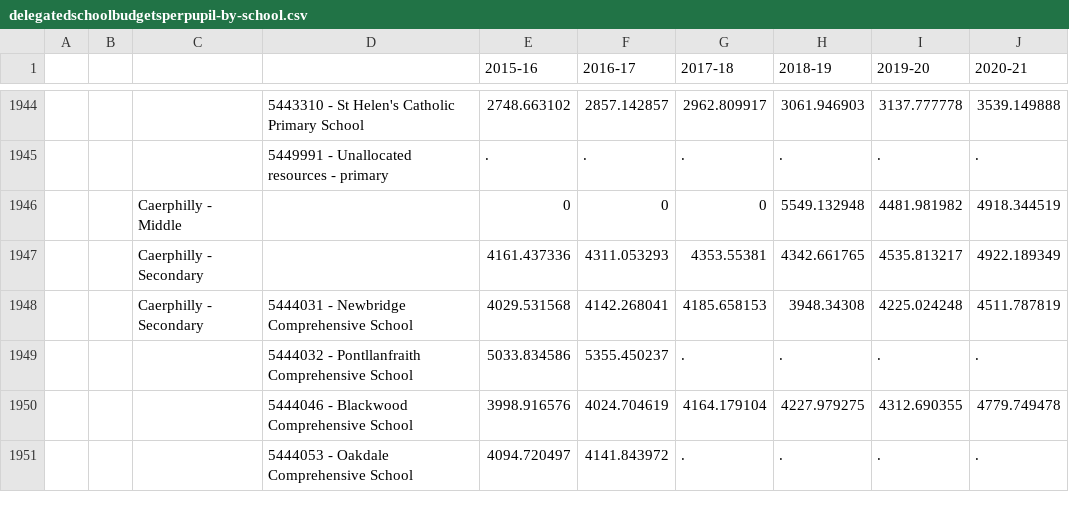
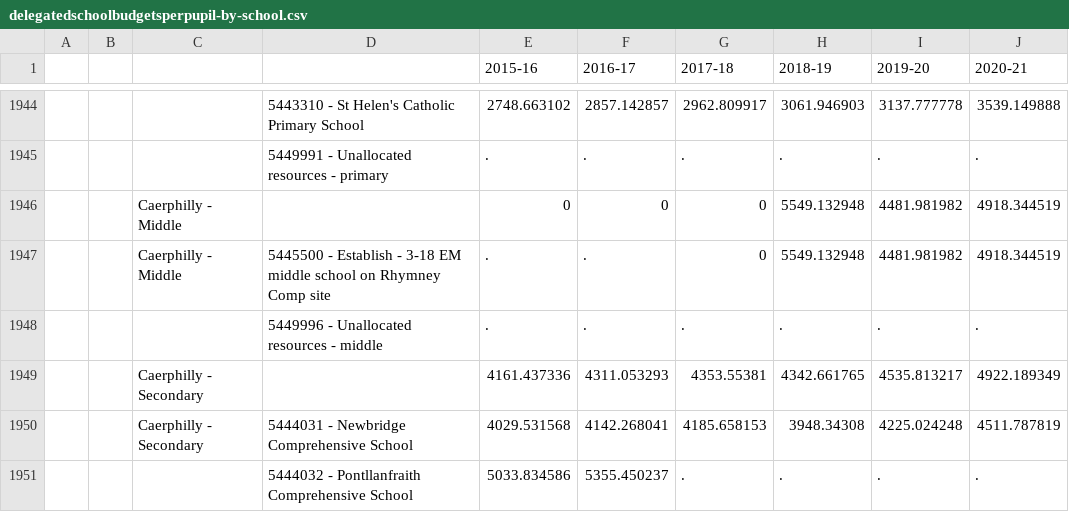
Before and after one commit to tomwhite/leveltheplayingfield, a CSV file: data/delegatedschoolbudgetsperpupil-by-school.csv, drawn as a sheet; only a part is shown, gaps mark what is left out; the shorter side is filled out with more unchanged rows.

Commit message:
Fix missing school Caerphilly 6765500 Idris Davies School

```diff
--- a/data/delegatedschoolbudgetsperpupil-by-school.csv
+++ b/data/delegatedschoolbudgetsperpupil-by-school.csv
@@ -1946,2 +1946,4 @@
 "","","Caerphilly - Middle ","",0,0,0,5549.132948,4481.981982,4918.344519
+"","","Caerphilly - Middle ","5445500 - Establish - 3-18 EM middle school on Rhymney Comp site ",".",".",0,5549.132948,4481.981982,4918.344519
+"","","","5449996 - Unallocated resources - middle ",".",".",".",".",".","."
 "","","Caerphilly - Secondary ","",4161.437336,4311.053293,4353.55381,4342.661765,4535.813217,4922.189349
```
Also changed, not shown: data/delegatedschoolbudgetsperpupil-by-school-num-pupils.csv, 1 other file.
